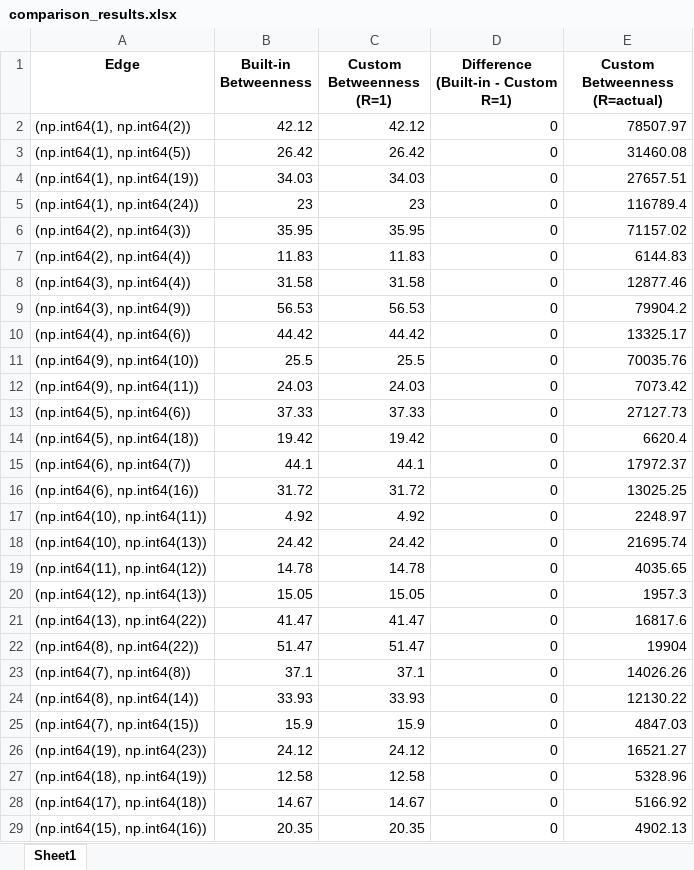
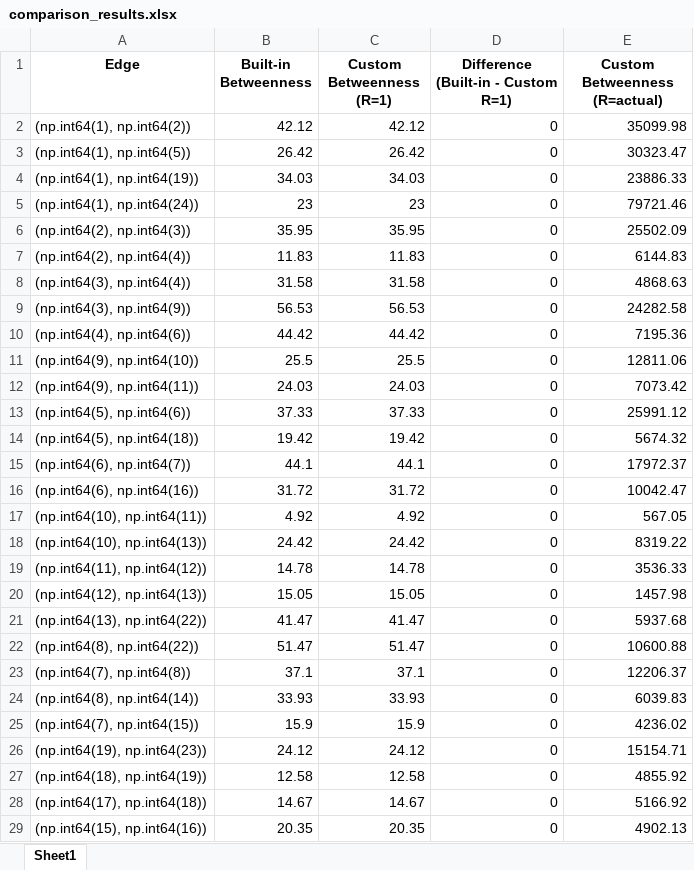
Before and after one commit to Cristian-Curaba/Importance_betweennes_edge, an Excel workbook: comparison_results.xlsx, sheet Sheet1, drawn as a sheet; only a part is shown; values as stored, in another font and other column widths than the file's, no borders; the diff covers the shown part only; the diff names each change by its address in the sheet, - before the commit and + after, or states it on an @@ line.

Commit message:
graphs result

```diff
--- a/comparison_results.xlsx (sheet Sheet1)
+++ b/comparison_results.xlsx (sheet Sheet1)
-E2 (Custom Betweenness (R=actual)): 78507.97
+E2 (Custom Betweenness (R=actual)): 35099.98
-E3 (Custom Betweenness (R=actual)): 31460.08
+E3 (Custom Betweenness (R=actual)): 30323.47
-E4 (Custom Betweenness (R=actual)): 27657.51
+E4 (Custom Betweenness (R=actual)): 23886.33
-E5 (Custom Betweenness (R=actual)): 116789.4
+E5 (Custom Betweenness (R=actual)): 79721.46
-E6 (Custom Betweenness (R=actual)): 71157.02
+E6 (Custom Betweenness (R=actual)): 25502.09
-E8 (Custom Betweenness (R=actual)): 12877.46
+E8 (Custom Betweenness (R=actual)): 4868.63
-E9 (Custom Betweenness (R=actual)): 79904.2
+E9 (Custom Betweenness (R=actual)): 24282.58
-E10 (Custom Betweenness (R=actual)): 13325.17
+E10 (Custom Betweenness (R=actual)): 7195.36
-E11 (Custom Betweenness (R=actual)): 70035.76
+E11 (Custom Betweenness (R=actual)): 12811.06
-E13 (Custom Betweenness (R=actual)): 27127.73
+E13 (Custom Betweenness (R=actual)): 25991.12
-E14 (Custom Betweenness (R=actual)): 6620.4
+E14 (Custom Betweenness (R=actual)): 5674.32
-E16 (Custom Betweenness (R=actual)): 13025.25
+E16 (Custom Betweenness (R=actual)): 10042.47
-E17 (Custom Betweenness (R=actual)): 2248.97
+E17 (Custom Betweenness (R=actual)): 567.05
-E18 (Custom Betweenness (R=actual)): 21695.74
+E18 (Custom Betweenness (R=actual)): 8319.22
-E19 (Custom Betweenness (R=actual)): 4035.65
+E19 (Custom Betweenness (R=actual)): 3536.33
-E20 (Custom Betweenness (R=actual)): 1957.3
+E20 (Custom Betweenness (R=actual)): 1457.98
-E21 (Custom Betweenness (R=actual)): 16817.6
+E21 (Custom Betweenness (R=actual)): 5937.68
-E22 (Custom Betweenness (R=actual)): 19904
+E22 (Custom Betweenness (R=actual)): 10600.88
-E23 (Custom Betweenness (R=actual)): 14026.26
+E23 (Custom Betweenness (R=actual)): 12206.37
-E24 (Custom Betweenness (R=actual)): 12130.22
+E24 (Custom Betweenness (R=actual)): 6039.83
-E25 (Custom Betweenness (R=actual)): 4847.03
+E25 (Custom Betweenness (R=actual)): 4236.02
-E26 (Custom Betweenness (R=actual)): 16521.27
+E26 (Custom Betweenness (R=actual)): 15154.71
-E27 (Custom Betweenness (R=actual)): 5328.96
+E27 (Custom Betweenness (R=actual)): 4855.92
```
Also changed, not shown: 4 edited cells elsewhere in this sheet, paper_node_importance.xlsx, 5 other files.
